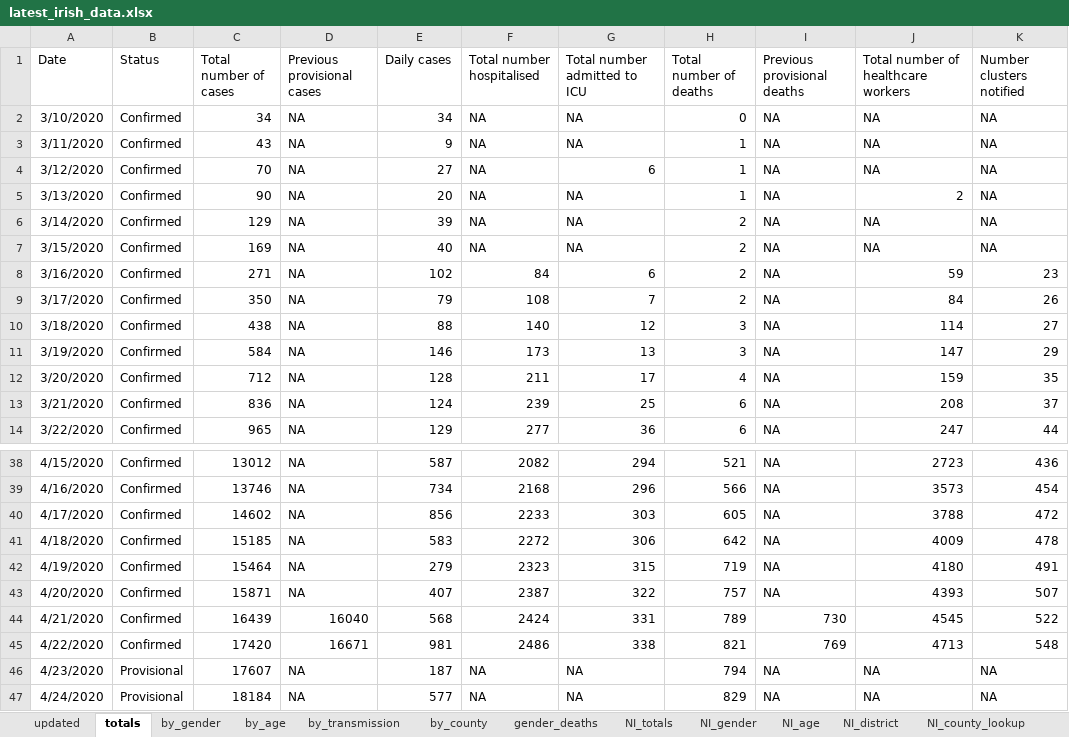
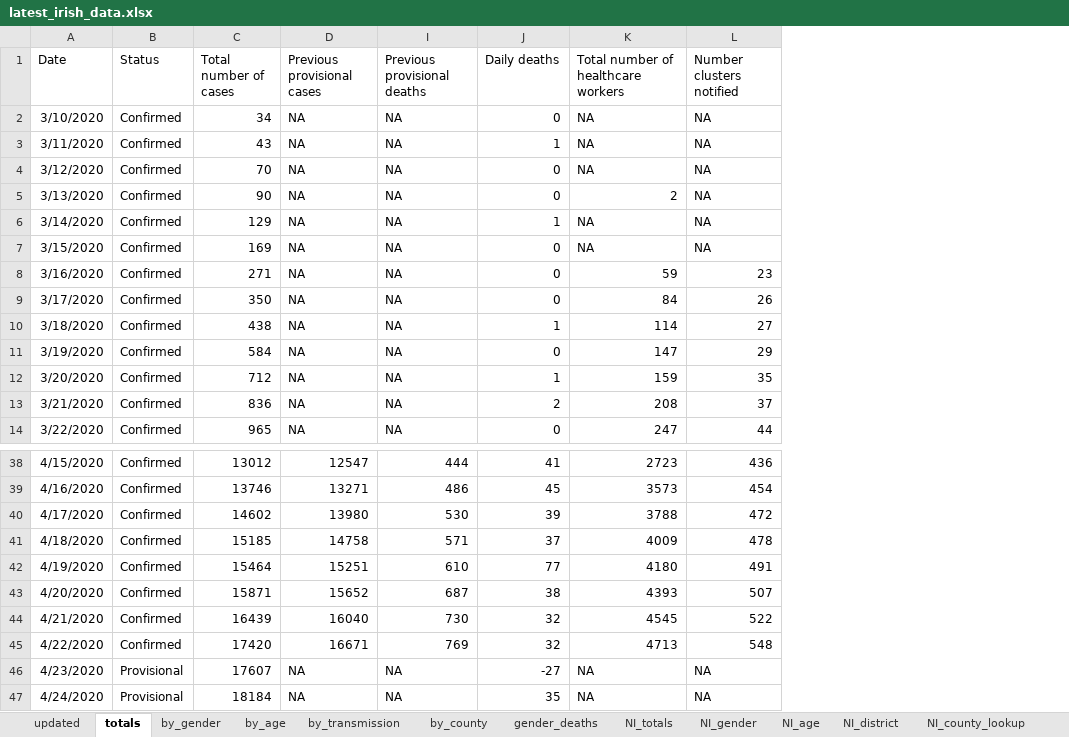
Before and after one commit to hamilton-institute/covid19ireland, an Excel workbook: shiny/covid19_hamilton/latest_irish_data.xlsx, sheet totals, drawn as a sheet; only a part is shown, gaps mark what is left out; values as stored, in another font and other column widths than the file's, no borders; removed rows and columns are numbered as before the commit, all else as after; the diff covers the shown part only; the diff names each change by its address in the sheet, - before the commit and + after, or states it on an @@ line.

Commit message:
Included provisional death/case figures

```diff
--- a/shiny/covid19_hamilton/latest_irish_data.xlsx (sheet totals)
+++ b/shiny/covid19_hamilton/latest_irish_data.xlsx (sheet totals)
@@ column E (Daily cases) hidden, rows 2-14: 34 | 9 | 27 | 20 | 39 | 40 | 102 | 79 | 88 | 146 | 128 | 124 | 129; rows 38-47: 587 | 734 | 856 | 583 | 279 | 407 | 568 | 981 | 187 | 577 @@
@@ column F (Total number hospitalised) hidden, rows 2-14: NA | NA | NA | NA | NA | NA | 84 | 108 | 140 | 173 | 211 | 239 | 277; rows 38-47: 2082 | 2168 | 2233 | 2272 | 2323 | 2387 | 2424 | 2486 | NA | NA @@
@@ column G (Total number admitted to ICU) hidden, rows 2-14: NA | NA | 6 | NA | NA | NA | 6 | 7 | 12 | 13 | 17 | 25 | 36; rows 38-47: 294 | 296 | 303 | 306 | 315 | 322 | 331 | 338 | NA | NA @@
@@ column H (Total number of deaths) hidden, rows 2-14: 0 | 1 | 1 | 1 | 2 | 2 | 2 | 2 | 3 | 3 | 4 | 6 | 6; rows 38-47: 521 | 566 | 605 | 642 | 719 | 757 | 789 | 821 | 794 | 829 @@
+column J (Daily deaths), rows 2-14: 0 | 1 | 0 | 0 | 1 | 0 | 0 | 0 | 1 | 0 | 1 | 2 | 0; rows 38-47: 41 | 45 | 39 | 37 | 77 | 38 | 32 | 32 | -27 | 35
-D38 (Previous provisional cases): NA
+D38 (Previous provisional cases): 12547
-I38 (Previous provisional deaths): NA
+I38 (Previous provisional deaths): 444
-D39 (Previous provisional cases): NA
+D39 (Previous provisional cases): 13271
-I39 (Previous provisional deaths): NA
+I39 (Previous provisional deaths): 486
-D40 (Previous provisional cases): NA
+D40 (Previous provisional cases): 13980
-I40 (Previous provisional deaths): NA
+I40 (Previous provisional deaths): 530
-D41 (Previous provisional cases): NA
+D41 (Previous provisional cases): 14758
-I41 (Previous provisional deaths): NA
+I41 (Previous provisional deaths): 571
-D42 (Previous provisional cases): NA
+D42 (Previous provisional cases): 15251
-I42 (Previous provisional deaths): NA
+I42 (Previous provisional deaths): 610
-D43 (Previous provisional cases): NA
+D43 (Previous provisional cases): 15652
-I43 (Previous provisional deaths): NA
+I43 (Previous provisional deaths): 687
```
Also changed, not shown: 31 edited cells elsewhere in this sheet.
